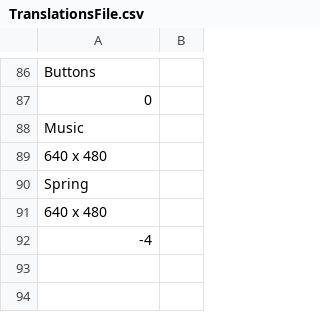
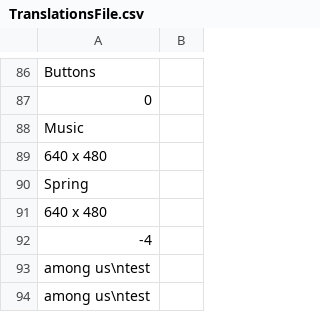
Before and after one commit to rblotsky/rube-goldberg-game, a CSV file: Assets/Resources/Languages/TranslationsFile.csv, drawn as a sheet; only a part is shown, gaps mark what is left out; the diff names each change by its address in the sheet, - before the commit and + after, or states it on an @@ line.

Commit message:
autogenerated translations

```diff
--- a/Assets/Resources/Languages/TranslationsFile.csv
+++ b/Assets/Resources/Languages/TranslationsFile.csv
+row 93: among us\ntest
+row 94: among us\ntest
```
